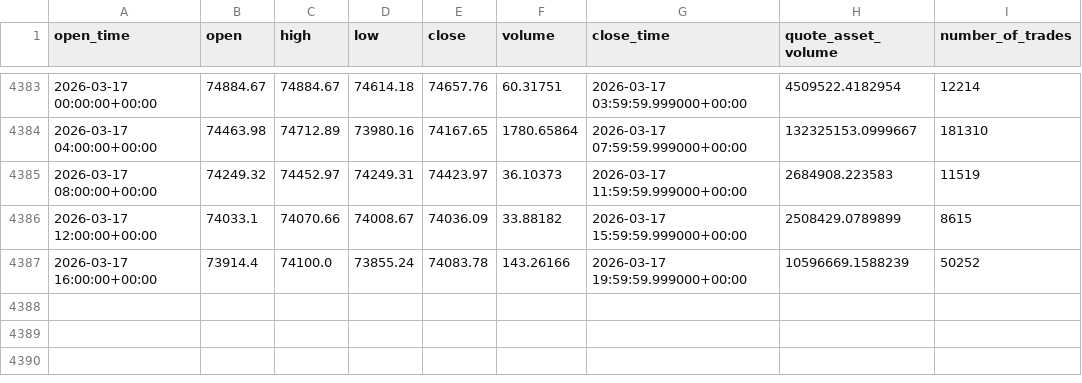
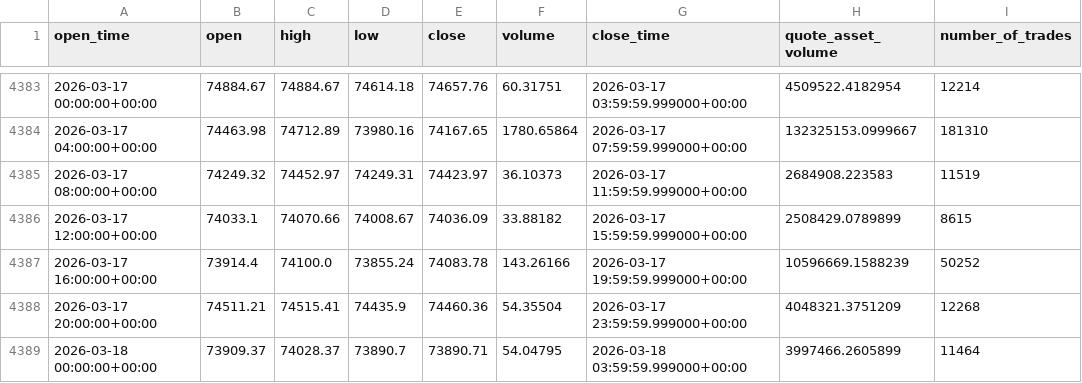
Before and after one commit to jirayuwannagul-tech/wave-structure-engine, a CSV file: data/BTCUSDT_4h.csv, drawn as a sheet; only a part is shown, gaps mark what is left out; the diff names each change by its address in the sheet, - before the commit and + after, or states it on an @@ line.

```diff
--- a/data/BTCUSDT_4h.csv
+++ b/data/BTCUSDT_4h.csv
+row 4388: 2026-03-17 20:00:00+00:00 | 74511.21 | 74515.41 | 74435.9 | 74460.36 | 54.35504 | 2026-03-17 23:59:59.999000+00:00 | 4048321.3751209 | 12268
+row 4389: 2026-03-18 00:00:00+00:00 | 73909.37 | 74028.37 | 73890.7 | 73890.71 | 54.04795 | 2026-03-18 03:59:59.999000+00:00 | 3997466.2605899 | 11464
```
Also changed, not shown: data/BTCUSDT_1d.csv, 4 other files.
